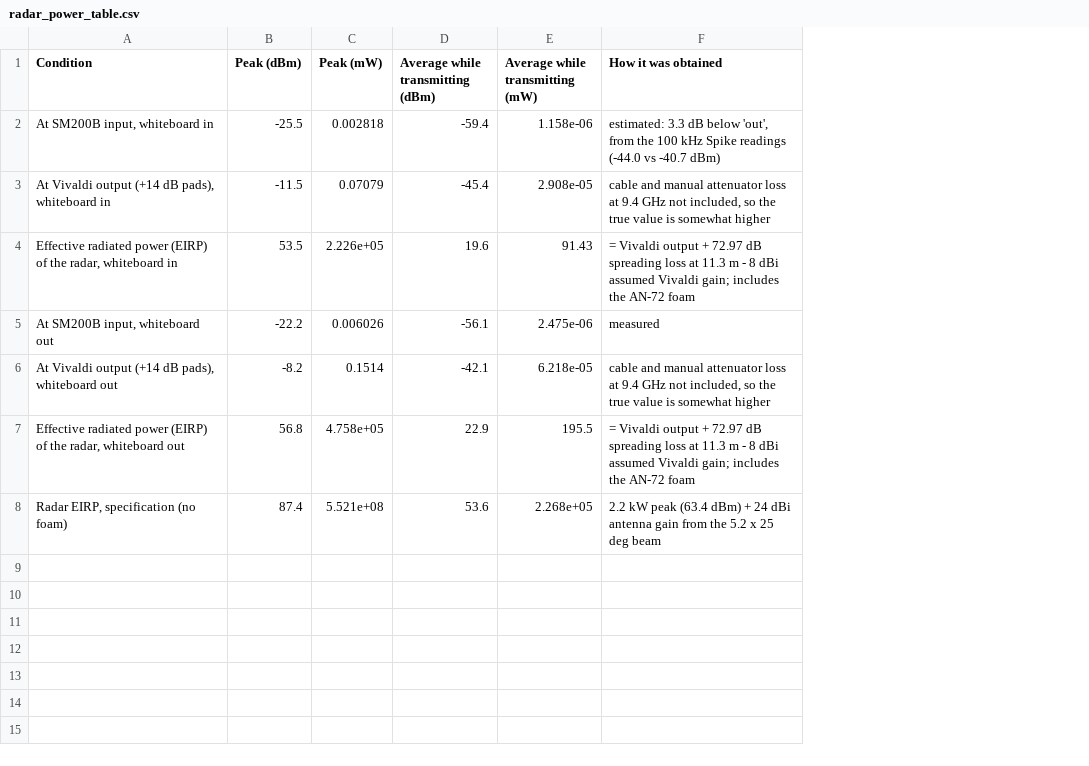
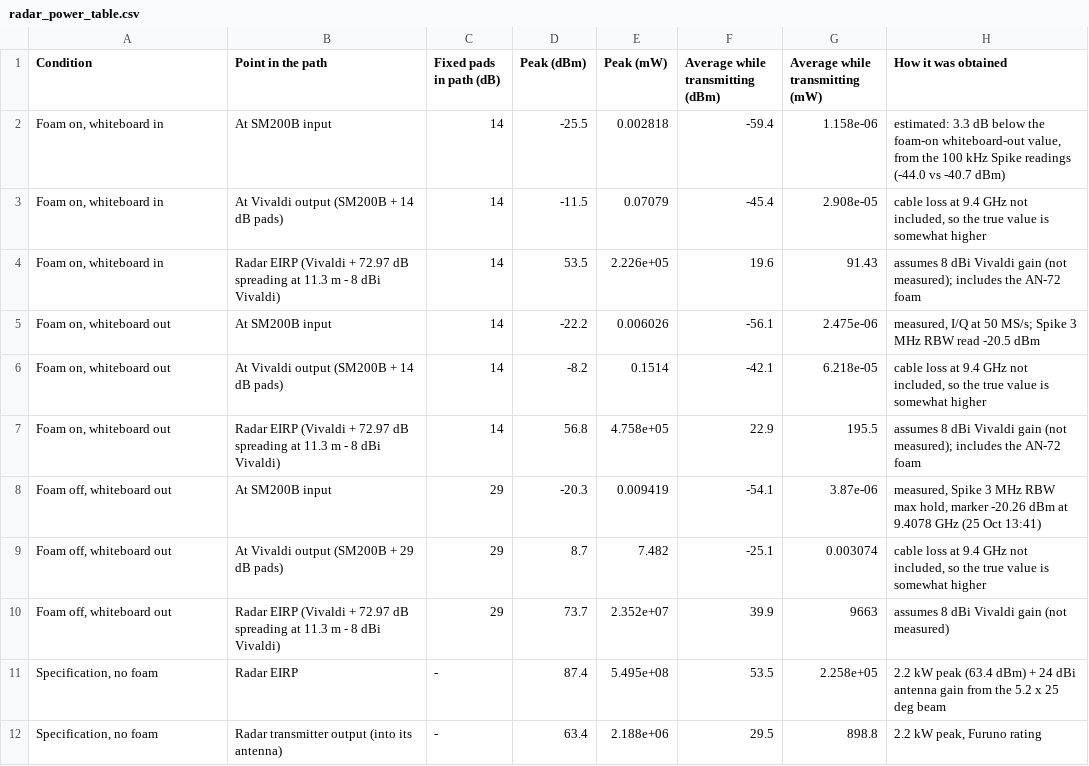
Before and after one commit to Sorin-Jayaweera/Panthalassa-Clinic-Team, a CSV file: radar_test/radar_power_table.csv, drawn as a sheet; addresses are those after the commit; the diff names each change by its address in the sheet, - before the commit and + after, or states it on an @@ line.

```diff
--- a/radar_test/radar_power_table.csv
+++ b/radar_test/radar_power_table.csv
+column B (Point in the path), rows 2-7: At SM200B input | At Vivaldi output (SM200B + 14 dB pads) | Radar EIRP (Vivaldi + 72.97 dB spreading at 11.3 m - 8 dBi Vivaldi) | At SM200B input | At Vivaldi output (SM200B + 14 dB pads) | Radar EIRP (Vivaldi + 72.97 dB spreading at 11.3 m - 8 dBi Vivaldi); row 11: Radar EIRP
+column C (Fixed pads in path (dB)), rows 2-7: all 14; row 11: -
-A2 (Condition): At SM200B input, whiteboard in
+A2 (Condition): Foam on, whiteboard in
-H2 (How it was obtained): …dB below 'out', from the…
+H2 (How it was obtained): …dB below the foam-on whiteboard-out value, from the…
-A3 (Condition): At Vivaldi output (+14 dB pads), whiteboard in
+A3 (Condition): Foam on, whiteboard in
-H3 (How it was obtained): cable and manual attenuator loss at…
+H3 (How it was obtained): cable loss at…
-A4 (Condition): Effective radiated power (EIRP) of the radar, whiteboard in
+A4 (Condition): Foam on, whiteboard in
-H4 (How it was obtained): = Vivaldi output + 72.97 dB spreading loss at 11.3 m - 8 dBi assumed Vivaldi gain; includes the…
+H4 (How it was obtained): assumes 8 dBi Vivaldi gain (not measured); includes the…
-A5 (Condition): At SM200B input, whiteboard out
+A5 (Condition): Foam on, whiteboard out
-H5 (How it was obtained): measured
+H5 (How it was obtained): measured, I/Q at 50 MS/s; Spike 3 MHz RBW read -20.5 dBm
-A6 (Condition): At Vivaldi output (+14 dB pads), whiteboard out
+A6 (Condition): Foam on, whiteboard out
-H6 (How it was obtained): cable and manual attenuator loss at…
+H6 (How it was obtained): cable loss at…
-A7 (Condition): Effective radiated power (EIRP) of the radar, whiteboard out
+A7 (Condition): Foam on, whiteboard out
-H7 (How it was obtained): = Vivaldi output + 72.97 dB spreading loss at 11.3 m - 8 dBi assumed Vivaldi gain; includes the…
+H7 (How it was obtained): assumes 8 dBi Vivaldi gain (not measured); includes the…
+row 8: Foam off, whiteboard out | At SM200B input | 29 | -20.3 | 0.009419 | -54.1 | 3.87e-06 | measured, Spike 3 MHz RBW max hold, marker -20.26 dBm at 9.4078 GHz (25 Oct 13:41)
+row 9: Foam off, whiteboard out | At Vivaldi output (SM200B + 29 dB pads) | 29 | 8.7 | 7.482 | -25.1 | 0.003074 | cable loss at 9.4 GHz not included, so the true value is somewhat higher
+row 10: Foam off, whiteboard out | Radar EIRP (Vivaldi + 72.97 dB spreading at 11.3 m - 8 dBi Vivaldi) | 29 | 73.7 | 2.352e+07 | 39.9 | 9663 | assumes 8 dBi Vivaldi gain (not measured)
-A11 (Condition): Radar EIRP, specification (no foam)
+A11 (Condition): Specification, no foam
-E11 (Peak (mW)): 5.521e+08
+E11 (Peak (mW)): 5.495e+08
-F11 (Average while transmitting (dBm)): 53.6
+F11 (Average while transmitting (dBm)): 53.5
-G11 (Average while transmitting (mW)): 2.268e+05
+G11 (Average while transmitting (mW)): 2.258e+05
+row 12: Specification, no foam | Radar transmitter output (into its antenna) | - | 63.4 | 2.188e+06 | 29.5 | 898.8 | 2.2 kW peak, Furuno rating
```
Also changed, not shown: 4 other files.
